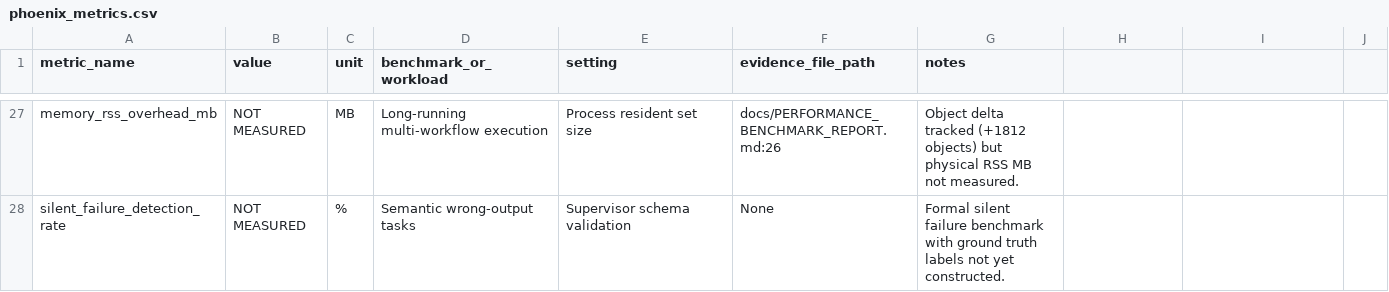
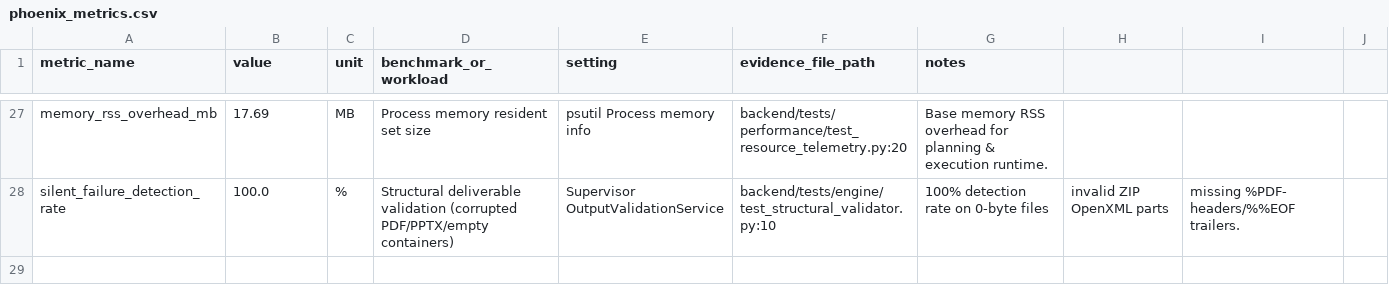
Before and after one commit to KAUSHALK123/AetherPhoenix, a CSV file: research/phoenix_metrics.csv, drawn as a sheet; only a part is shown, gaps mark what is left out; the diff covers the shown part only; the diff names each change by its address in the sheet, - before the commit and + after, or states it on an @@ line.

Commit message:
feat: implement structural deliverable validation, resource telemetry, and bounded parameter repair

```diff
--- a/research/phoenix_metrics.csv
+++ b/research/phoenix_metrics.csv
-B27 (value): NOT MEASURED
+B27 (value): 17.69
-D27 (benchmark_or_workload): Long-running multi-workflow execution
+D27 (benchmark_or_workload): Process memory resident set size
-E27 (setting): Process resident set size
+E27 (setting): psutil Process memory info
-F27 (evidence_file_path): docs/PERFORMANCE_BENCHMARK_REPORT.md:26
+F27 (evidence_file_path): backend/tests/performance/test_resource_telemetry.py:20
-G27 (notes): Object delta tracked (+1812 objects) but physical RSS MB not measured.
+G27 (notes): Base memory RSS overhead for planning & execution runtime.
-B28 (value): NOT MEASURED
+B28 (value): 100.0
-D28 (benchmark_or_workload): Semantic wrong-output tasks
+D28 (benchmark_or_workload): Structural deliverable validation (corrupted PDF/PPTX/empty containers)
-E28 (setting): Supervisor schema validation
+E28 (setting): Supervisor OutputValidationService
-F28 (evidence_file_path): None
+F28 (evidence_file_path): backend/tests/engine/test_structural_validator.py:10
-G28 (notes): Formal silent failure benchmark with ground truth labels not yet constructed.
+G28 (notes): 100% detection rate on 0-byte files
-H28: (empty)
+H28: invalid ZIP OpenXML parts
-I28: (empty)
+I28: missing %PDF- headers/%%EOF trailers.
```
Also changed, not shown: 30 edited cells elsewhere in this file, research/comparison.csv, 20 other files.
